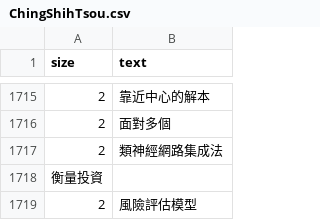
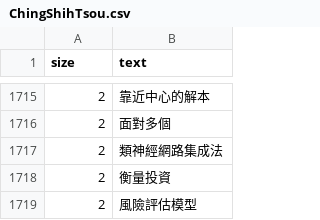
Before and after one commit to aa002868/pdata, a CSV file: ChingShihTsou.csv, drawn as a sheet; only a part is shown, gaps mark what is left out; removed rows and columns are numbered as before the commit, all else as after; the diff names each change by its address in the sheet, - before the commit and + after, or states it on an @@ line.

Commit message:
Update ChingShihTsou.csv

```diff
--- a/ChingShihTsou.csv
+++ b/ChingShihTsou.csv
-row 1718: 衡量投資
+row 1718: 2 | 衡量投資
```
